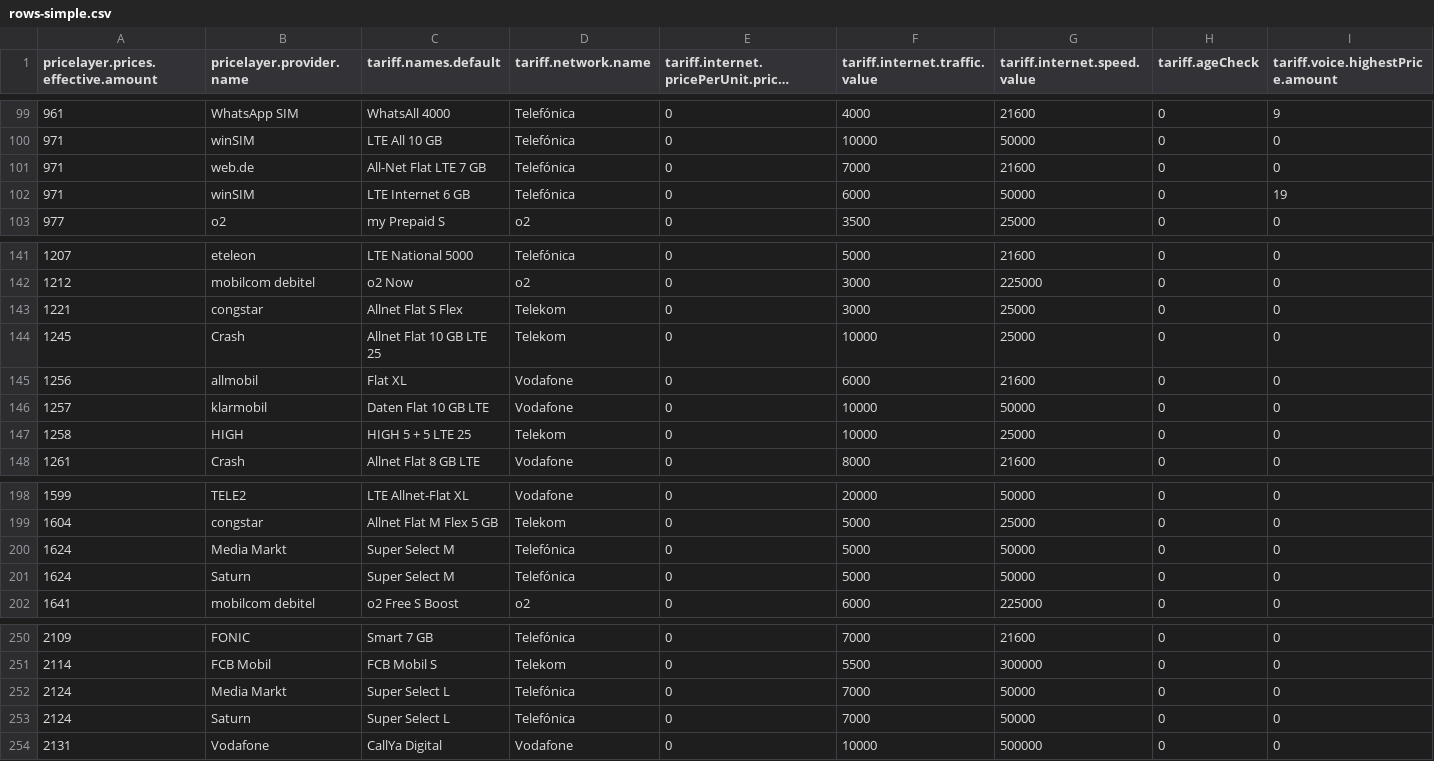
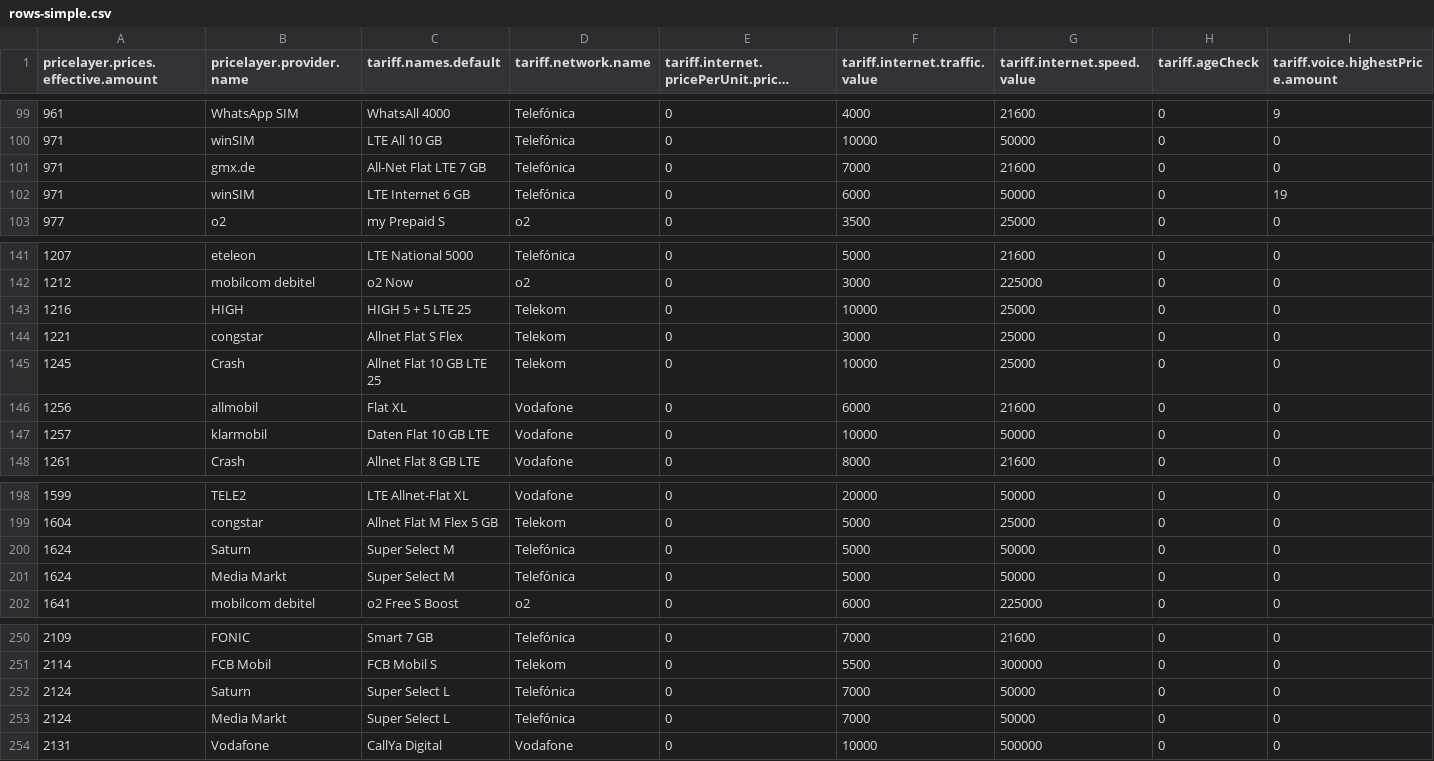
Before and after one commit to pcjedi/check24, a CSV file: rows-simple.csv, drawn as a sheet; only a part is shown, gaps mark what is left out; long unchanged cells end in …; removed rows and columns are numbered as before the commit, all else as after; rows hold the shown columns only; the diff names each change by its address in the sheet, - before the commit and + after, or states it on an @@ line.

```diff
--- a/rows-simple.csv
+++ b/rows-simple.csv
-B101 (pricelayer.provider.name): web.de
+B101 (pricelayer.provider.name): gmx.de
+row 143: 1216 | HIGH | HIGH 5 + 5 LTE 25 | Telekom | 0 | 10000 | 25000 | 0 | 0
-row 147: 1258 | HIGH | HIGH 5 + 5 LTE 25 | Telekom | 0 | 10000 | 25000 | 0 | 0
@@ row 201 moved to row 200: 1624 @@
@@ row 253 moved to row 252: 2124 @@
```
Also changed, not shown: grouped-minimum.csv, rows-adjusted.csv, 1 other file.
